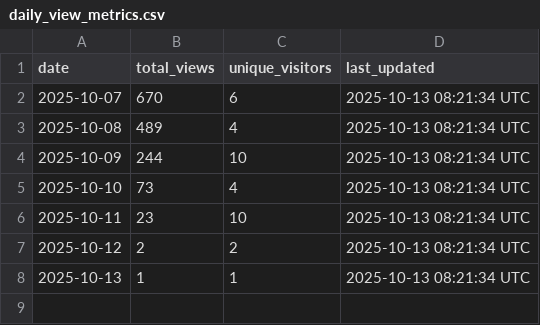
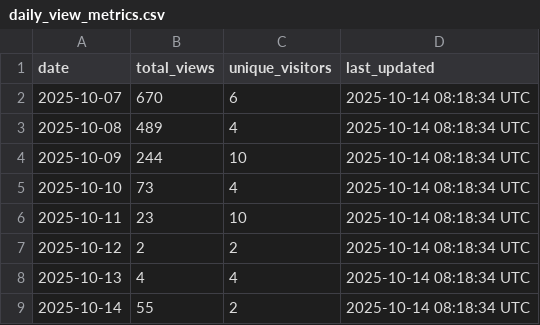
Before and after one commit to stex2005/ros-mcp-client, a CSV file: .metrics/daily_view_metrics.csv, drawn as a sheet.

```diff
--- a/.metrics/daily_view_metrics.csv
+++ b/.metrics/daily_view_metrics.csv
@@ -1,8 +1,9 @@
 date,total_views,unique_visitors,last_updated
-2025-10-07,670,6,2025-10-13 08:21:34 UTC
-2025-10-08,489,4,2025-10-13 08:21:34 UTC
-2025-10-09,244,10,2025-10-13 08:21:34 UTC
-2025-10-10,73,4,2025-10-13 08:21:34 UTC
-2025-10-11,23,10,2025-10-13 08:21:34 UTC
-2025-10-12,2,2,2025-10-13 08:21:34 UTC
-2025-10-13,1,1,2025-10-13 08:21:34 UTC
+2025-10-07,670,6,2025-10-14 08:18:34 UTC
+2025-10-08,489,4,2025-10-14 08:18:34 UTC
+2025-10-09,244,10,2025-10-14 08:18:34 UTC
+2025-10-10,73,4,2025-10-14 08:18:34 UTC
+2025-10-11,23,10,2025-10-14 08:18:34 UTC
+2025-10-12,2,2,2025-10-14 08:18:34 UTC
+2025-10-13,4,4,2025-10-14 08:18:34 UTC
+2025-10-14,55,2,2025-10-14 08:18:34 UTC
```
Also changed, not shown: .metrics/rolling_14d_view_metrics.csv.
